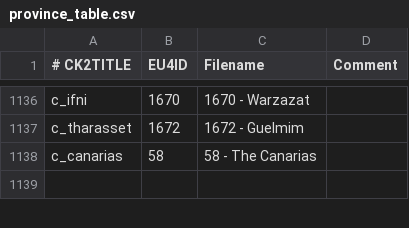
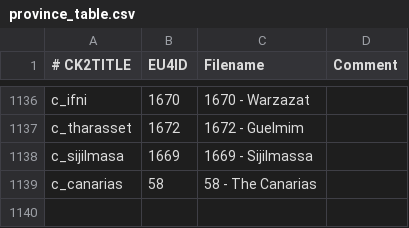
Before and after one commit to zeress/CK2--to-VeF, a CSV file: CK2Plus_VeF/eu4_converter/province_table.csv, drawn as a sheet; only a part is shown, gaps mark what is left out.

Commit message:
Another fix

```diff
--- a/CK2Plus_VeF/eu4_converter/province_table.csv
+++ b/CK2Plus_VeF/eu4_converter/province_table.csv
@@ -1137,2 +1137,3 @@ c_ifni;1670;1670 - Warzazat;
 c_tharasset;1672;1672 - Guelmim;
+c_sijilmasa;1669;1669 - Sijilmassa;
 c_canarias;58;58 - The Canarias;
```
